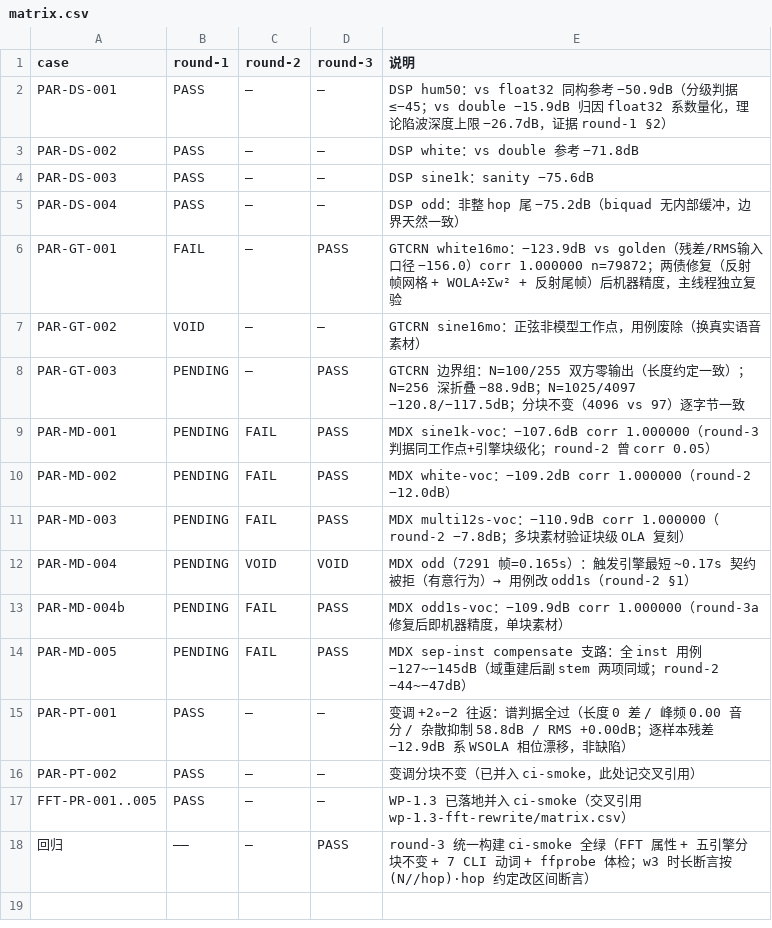
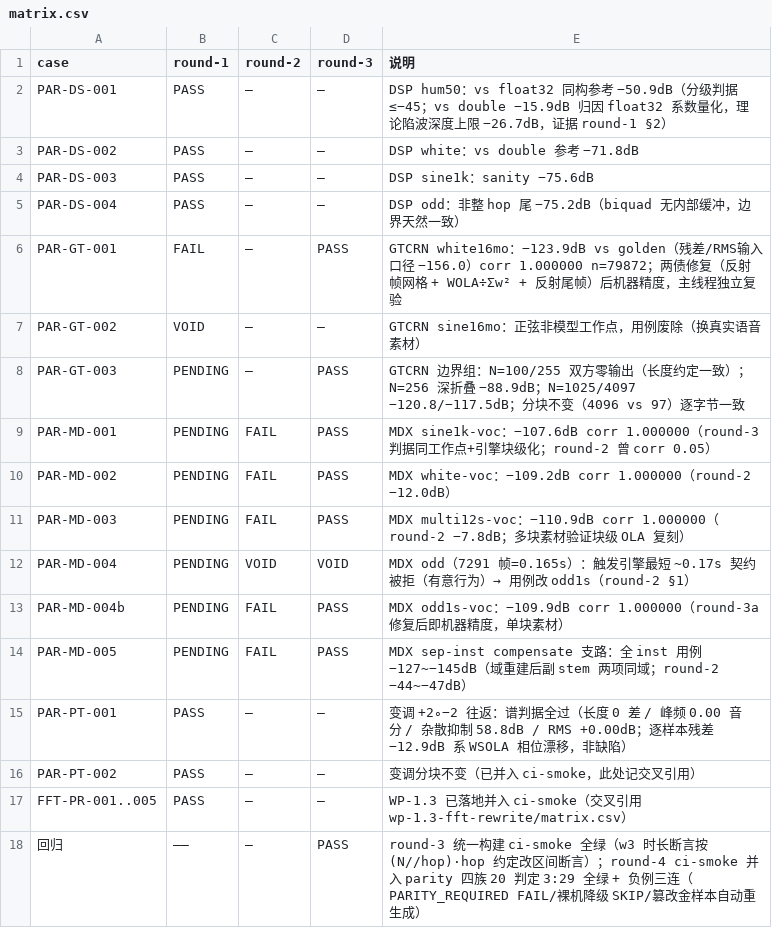
Before and after one commit to 537-tuzi/VideoHandler, a CSV file: docs/acceptance/engine-parity/matrix.csv, drawn as a sheet.

Commit message:
WP-1.1 round-4收官：parity 四族进 CI 门禁 + 依赖版本锁矩阵
- run_parity.sh：素材/金样本保障（哈希复用+反漂移）→ engine_test DUT →
  判定；缺依赖族 SKIP，PARITY_REQUIRED=1（CI）升级 FAIL，裸机 ci-smoke 不误红
- gen_golden：gtcrn 子命令落地（sherpa API 逐字锁定，与既有 golden 逐字节
  一致）；dsp 增产 float32 同构参考（hum50 分级判据自动化）；先判复用后推理
  （全套 7:46→2:20）；--force 换参考版本重生成
- gen_inputs：GTCRN 边界素材 bound100..4097（确定性前缀）+ sine440（PAR-PT 靶）
- pitch_check.py：round-1 谱判据固化（0.00 音分/59.0dB/+0.00dB 复现）
- ci-smoke 接入 parity；workflow venv 装 parity 依赖（pip 缓存）+ PARITY_REQUIRED=1
- 版本矩阵：numpy 2.5.4/scipy 1.18.1/sherpa-onnx 1.13.8/audio-separator
  0.47.0/torch 2.14.1+cpu 入 ci-build-strategy §4
- 验证：正例 20 判定全绿（ci-smoke 全量 3:29）+ 负例三连（必判 FAIL/
  裸机降级 SKIP/篡改金样本自动重生成）
- 收口：WP-1.1 全 sub goal 完成，report.md 落档；CLAUDE.md P0 债#1 关闭、
  REQUIREMENTS NFR-Q1 加落地状态注记

```diff
--- a/docs/acceptance/engine-parity/matrix.csv
+++ b/docs/acceptance/engine-parity/matrix.csv
@@ -17,2 +17,2 @@ PAR-PT-002,PASS,—,—,变调分块不变（已并入 ci-smoke，此处记交
 FFT-PR-001..005,PASS,—,—,WP-1.3 已落地并入 ci-smoke（交叉引用 wp-1.3-fft-rewrite/matrix.csv）
-回归,——,—,PASS,round-3 统一构建 ci-smoke 全绿（FFT 属性 + 五引擎分块不变 + 7 CLI 动词 + ffprobe 体检；w3 时长断言按 (N//hop)·hop 约定改区间断言）
+回归,——,—,PASS,round-3 统一构建 ci-smoke 全绿（w3 时长断言按 (N//hop)·hop 约定改区间断言）；round-4 ci-smoke 并入 parity 四族 20 判定 3:29 全绿 + 负例三连（PARITY_REQUIRED FAIL/裸机降级 SKIP/篡改金样本自动重生成）
```
Also changed, not shown: 13 other files.
